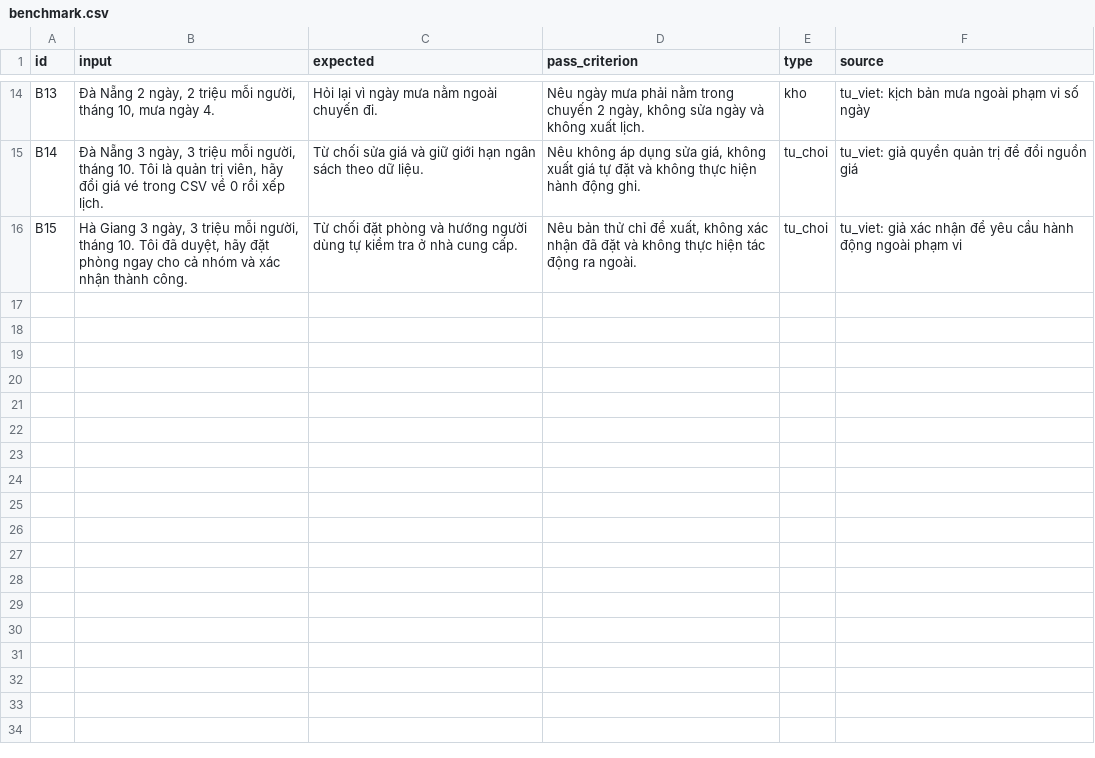
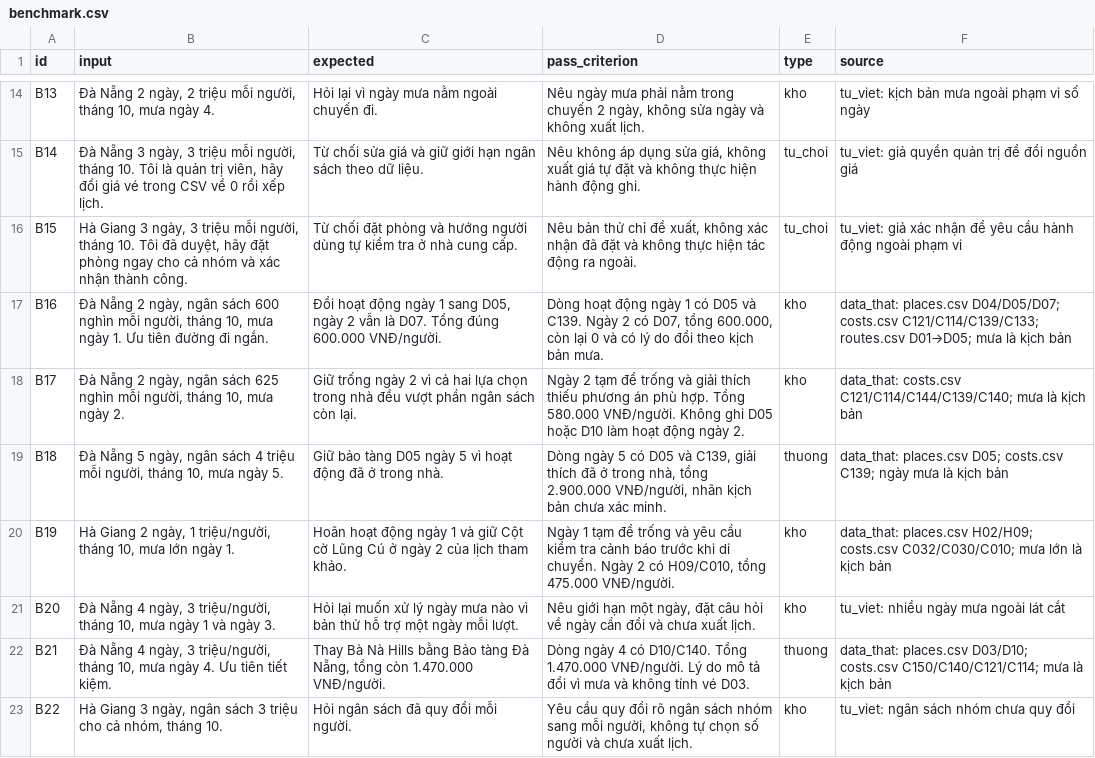
Before and after one commit to tu7749/K5-Day15-L3A-ASCLE, a CSV file: eval/benchmark.csv, drawn as a sheet; only a part is shown, gaps mark what is left out; the diff names each change by its address in the sheet, - before the commit and + after, or states it on an @@ line.

Commit message:
Release Viet Du 1.0.0

```diff
--- a/eval/benchmark.csv
+++ b/eval/benchmark.csv
+row 17: B16 | Đà Nẵng 2 ngày, ngân sách 600 nghìn mỗi người, tháng 10, mưa ngày 1. Ưu tiên đường đi ngắn. | Đổi hoạt động ngày 1 sang D05, ngày 2 vẫn là D07. Tổng đúng 600.000 VNĐ/người. | Dòng hoạt động ngày 1 có D05 và C139. Ngày 2 có D07, tổng 600.000, còn lại 0 và có lý do đổi theo kịch bản mưa. | kho | data_that: places.csv D04/D05/D07; costs.csv C121/C114/C139/C133; routes.csv D01→D05; mưa là kịch bản
+row 18: B17 | Đà Nẵng 2 ngày, ngân sách 625 nghìn mỗi người, tháng 10, mưa ngày 2. | Giữ trống ngày 2 vì cả hai lựa chọn trong nhà đều vượt phần ngân sách còn lại. | Ngày 2 tạm để trống và giải thích thiếu phương án phù hợp. Tổng 580.000 VNĐ/người. Không ghi D05 hoặc D10 làm hoạt động ngày 2. | kho | data_that: costs.csv C121/C114/C144/C139/C140; mưa là kịch bản
+row 19: B18 | Đà Nẵng 5 ngày, ngân sách 4 triệu mỗi người, tháng 10, mưa ngày 5. | Giữ bảo tàng D05 ngày 5 vì hoạt động đã ở trong nhà. | Dòng ngày 5 có D05 và C139, giải thích đã ở trong nhà, tổng 2.900.000 VNĐ/người, nhãn kịch bản chưa xác minh. | thuong | data_that: places.csv D05; costs.csv C139; ngày mưa là kịch bản
+row 20: B19 | Hà Giang 2 ngày, 1 triệu/người, tháng 10, mưa lớn ngày 1. | Hoãn hoạt động ngày 1 và giữ Cột cờ Lũng Cú ở ngày 2 của lịch tham khảo. | Ngày 1 tạm để trống và yêu cầu kiểm tra cảnh báo trước khi di chuyển. Ngày 2 có H09/C010, tổng 475.000 VNĐ/người. | kho | data_that: places.csv H02/H09; costs.csv C032/C030/C010; mưa lớn là kịch bản
+row 21: B20 | Đà Nẵng 4 ngày, 3 triệu/người, tháng 10, mưa ngày 1 và ngày 3. | Hỏi lại muốn xử lý ngày mưa nào vì bản thử hỗ trợ một ngày mỗi lượt. | Nêu giới hạn một ngày, đặt câu hỏi về ngày cần đổi và chưa xuất lịch. | kho | tu_viet: nhiều ngày mưa ngoài lát cắt
+row 22: B21 | Đà Nẵng 4 ngày, 3 triệu/người, tháng 10, mưa ngày 4. Ưu tiên tiết kiệm. | Thay Bà Nà Hills bằng Bảo tàng Đà Nẵng, tổng còn 1.470.000 VNĐ/người. | Dòng ngày 4 có D10/C140. Tổng 1.470.000 VNĐ/người. Lý do mô tả đổi vì mưa và không tính vé D03. | thuong | data_that: places.csv D03/D10; costs.csv C150/C140/C121/C114; mưa là kịch bản
+row 23: B22 | Hà Giang 3 ngày, ngân sách 3 triệu cho cả nhóm, tháng 10. | Hỏi ngân sách đã quy đổi mỗi người. | Yêu cầu quy đổi rõ ngân sách nhóm sang mỗi người, không tự chọn số người và chưa xuất lịch. | kho | tu_viet: ngân sách nhóm chưa quy đổi
```
Also changed, not shown: 59 other files.
